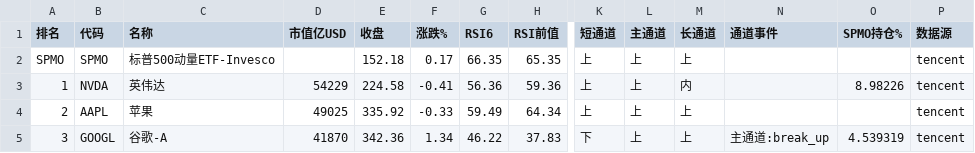
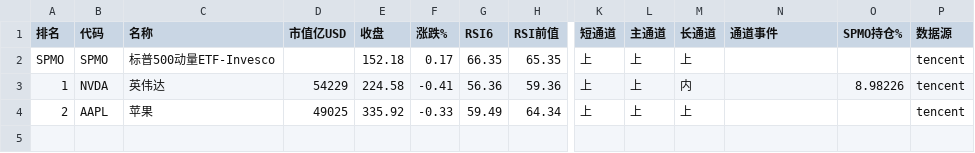
Before and after one commit to 5777-wq/us-stock-monitor, a CSV file: out/report-2026-09-24.csv, drawn as a sheet; only a part is shown, gaps mark what is left out; rows hold the shown columns only; the diff names each change by its address in the sheet, - before the commit and + after, or states it on an @@ line.

```diff
--- a/out/report-2026-09-24.csv
+++ b/out/report-2026-09-24.csv
-row 5: 3 | GOOGL | 谷歌-A | 41870 | 342.36 | 1.34 | 46.22 | 37.83 | 下 | 上 | 上 | 主通道:break_up | 4.539319 | tencent
```
Also changed, not shown: 5 other files.
